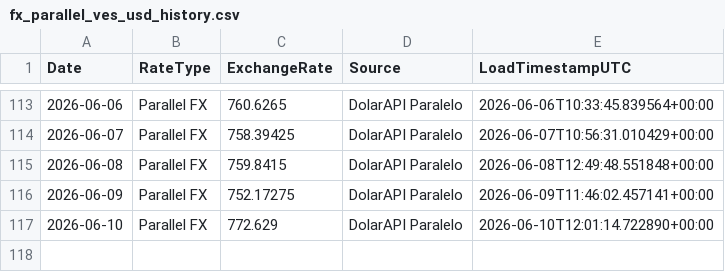
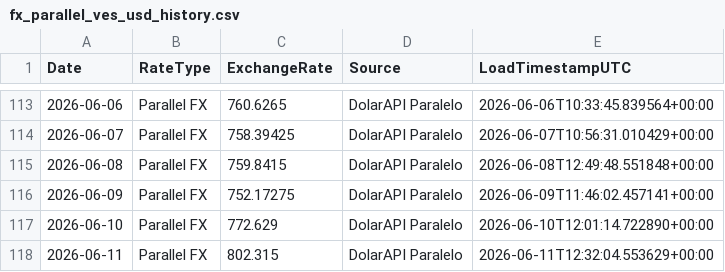
Before and after one commit to phenriquez-pepve/fx_rate_tracker, a CSV file: data/fx_parallel_ves_usd_history.csv, drawn as a sheet; only a part is shown, gaps mark what is left out; the diff names each change by its address in the sheet, - before the commit and + after, or states it on an @@ line.

```diff
--- a/data/fx_parallel_ves_usd_history.csv
+++ b/data/fx_parallel_ves_usd_history.csv
+row 118: 2026-06-11 | Parallel FX | 802.315 | DolarAPI Paralelo | 2026-06-11T12:32:04.553629+00:00
```
